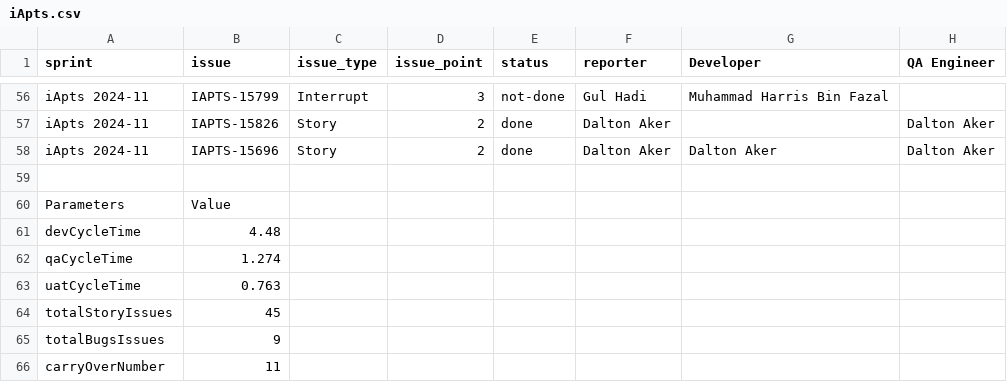
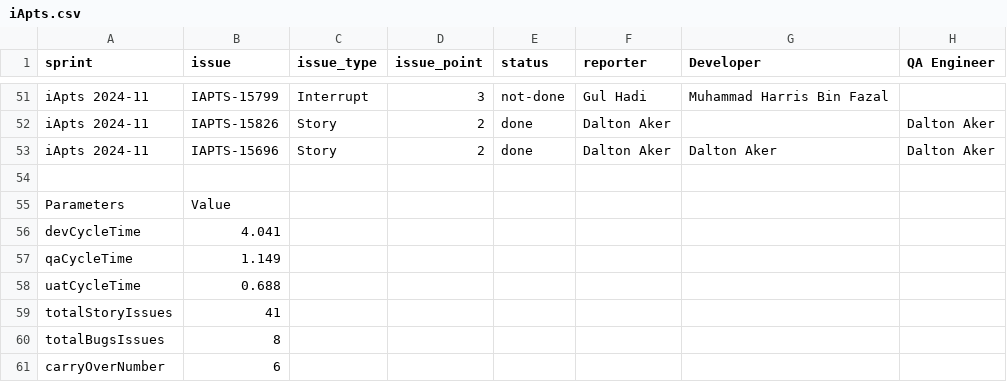
Before and after one commit to RajaRehman054/jira-iApart, a CSV file: output/iApts.csv, drawn as a sheet; only a part is shown, gaps mark what is left out; addresses are those after the commit; the diff covers the shown part only; the diff names each change by its address in the sheet, - before the commit and + after, or states it on an @@ line.

```diff
--- a/output/iApts.csv
+++ b/output/iApts.csv
-B56 (issue): 4.48
+B56 (issue): 4.041
-B57 (issue): 1.274
+B57 (issue): 1.149
-B58 (issue): 0.763
+B58 (issue): 0.688
-B59 (issue): 45
+B59 (issue): 41
-B60 (issue): 9
+B60 (issue): 8
-B61 (issue): 11
+B61 (issue): 6
```
Also changed, not shown: 5 removed rows and 4 edited cells elsewhere in this file, 2 other files.
